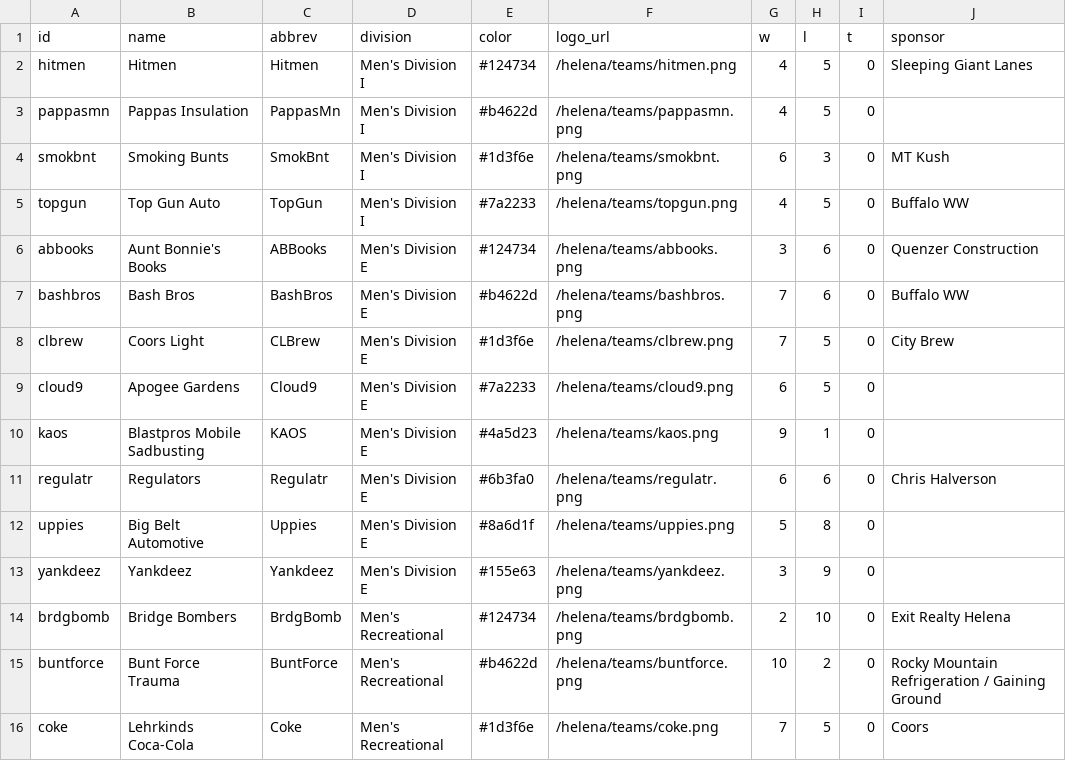
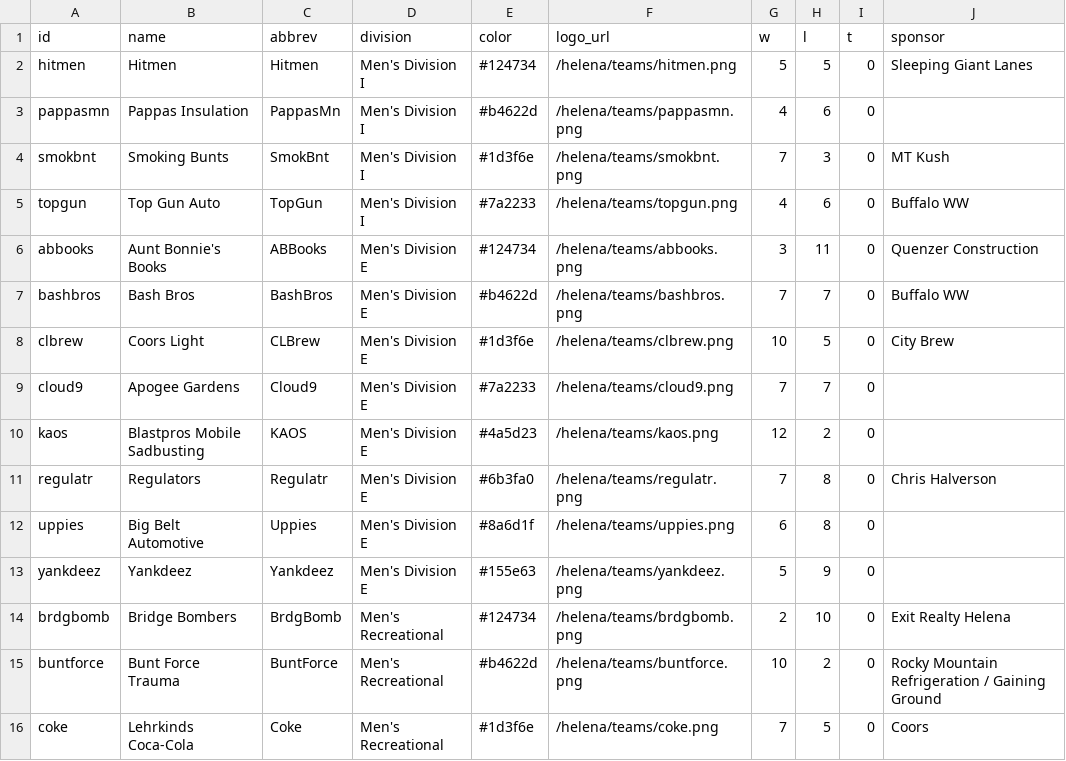
Before and after one commit to ExploringDoor/SFBL1, a CSV file: data/helena/teams.csv, drawn as a sheet; only a part is shown.

```diff
--- a/data/helena/teams.csv
+++ b/data/helena/teams.csv
@@ -1,14 +1,14 @@
 id,name,abbrev,division,color,logo_url,w,l,t,sponsor
-hitmen,Hitmen,Hitmen,Men's Division I,#124734,/helena/teams/hitmen.png,4,5,0,Sleeping Giant Lanes
-pappasmn,Pappas Insulation,PappasMn,Men's Division I,#b4622d,/helena/teams/pappasmn.png,4,5,0,
-smokbnt,Smoking Bunts,SmokBnt,Men's Division I,#1d3f6e,/helena/teams/smokbnt.png,6,3,0,MT Kush
-topgun,Top Gun Auto,TopGun,Men's Division I,#7a2233,/helena/teams/topgun.png,4,5,0,Buffalo WW
-abbooks,Aunt Bonnie's Books,ABBooks,Men's Division E,#124734,/helena/teams/abbooks.png,3,6,0,Quenzer Construction
-bashbros,Bash Bros,BashBros,Men's Division E,#b4622d,/helena/teams/bashbros.png,7,6,0,Buffalo WW
-clbrew,Coors Light,CLBrew,Men's Division E,#1d3f6e,/helena/teams/clbrew.png,7,5,0,City Brew
-cloud9,Apogee Gardens,Cloud9,Men's Division E,#7a2233,/helena/teams/cloud9.png,6,5,0,
-kaos,Blastpros Mobile Sadbusting,KAOS,Men's Division E,#4a5d23,/helena/teams/kaos.png,9,1,0,
-regulatr,Regulators,Regulatr,Men's Division E,#6b3fa0,/helena/teams/regulatr.png,6,6,0,Chris Halverson
-uppies,Big Belt Automotive,Uppies,Men's Division E,#8a6d1f,/helena/teams/uppies.png,5,8,0,
-yankdeez,Yankdeez,Yankdeez,Men's Division E,#155e63,/helena/teams/yankdeez.png,3,9,0,
+hitmen,Hitmen,Hitmen,Men's Division I,#124734,/helena/teams/hitmen.png,5,5,0,Sleeping Giant Lanes
+pappasmn,Pappas Insulation,PappasMn,Men's Division I,#b4622d,/helena/teams/pappasmn.png,4,6,0,
+smokbnt,Smoking Bunts,SmokBnt,Men's Division I,#1d3f6e,/helena/teams/smokbnt.png,7,3,0,MT Kush
+topgun,Top Gun Auto,TopGun,Men's Division I,#7a2233,/helena/teams/topgun.png,4,6,0,Buffalo WW
+abbooks,Aunt Bonnie's Books,ABBooks,Men's Division E,#124734,/helena/teams/abbooks.png,3,11,0,Quenzer Construction
+bashbros,Bash Bros,BashBros,Men's Division E,#b4622d,/helena/teams/bashbros.png,7,7,0,Buffalo WW
+clbrew,Coors Light,CLBrew,Men's Division E,#1d3f6e,/helena/teams/clbrew.png,10,5,0,City Brew
+cloud9,Apogee Gardens,Cloud9,Men's Division E,#7a2233,/helena/teams/cloud9.png,7,7,0,
+kaos,Blastpros Mobile Sadbusting,KAOS,Men's Division E,#4a5d23,/helena/teams/kaos.png,12,2,0,
+regulatr,Regulators,Regulatr,Men's Division E,#6b3fa0,/helena/teams/regulatr.png,7,8,0,Chris Halverson
+uppies,Big Belt Automotive,Uppies,Men's Division E,#8a6d1f,/helena/teams/uppies.png,6,8,0,
+yankdeez,Yankdeez,Yankdeez,Men's Division E,#155e63,/helena/teams/yankdeez.png,5,9,0,
 brdgbomb,Bridge Bombers,BrdgBomb,Men's Recreational,#124734,/helena/teams/brdgbomb.png,2,10,0,Exit Realty Helena
```
Also changed, not shown: data/helena/schedule.csv.
